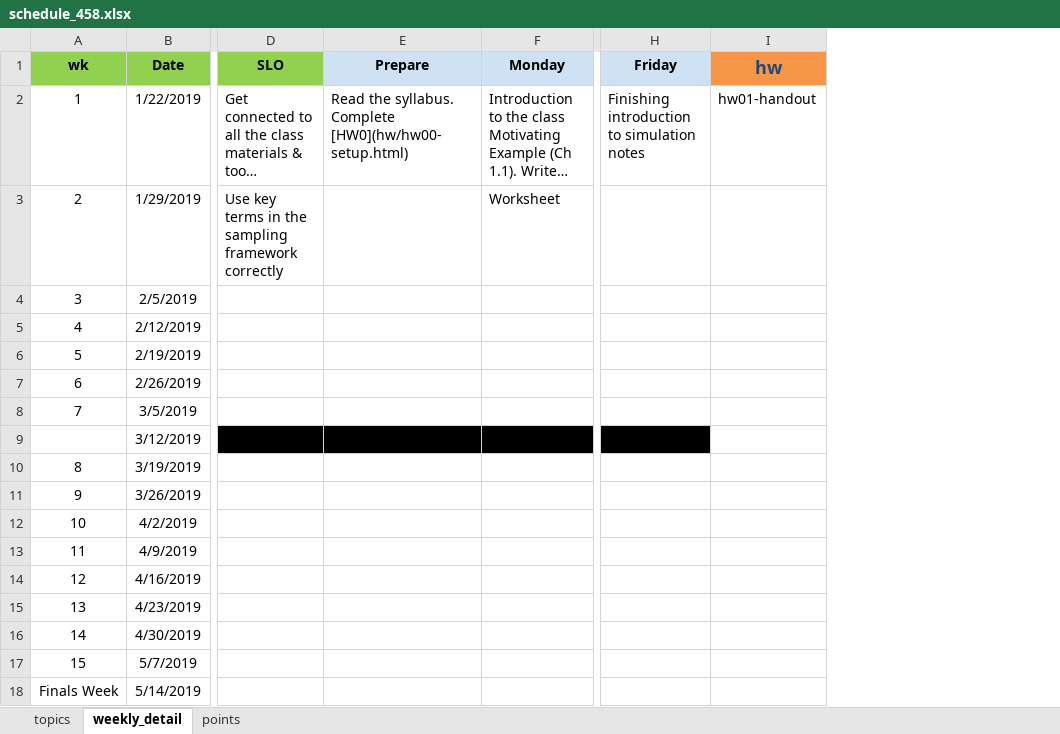
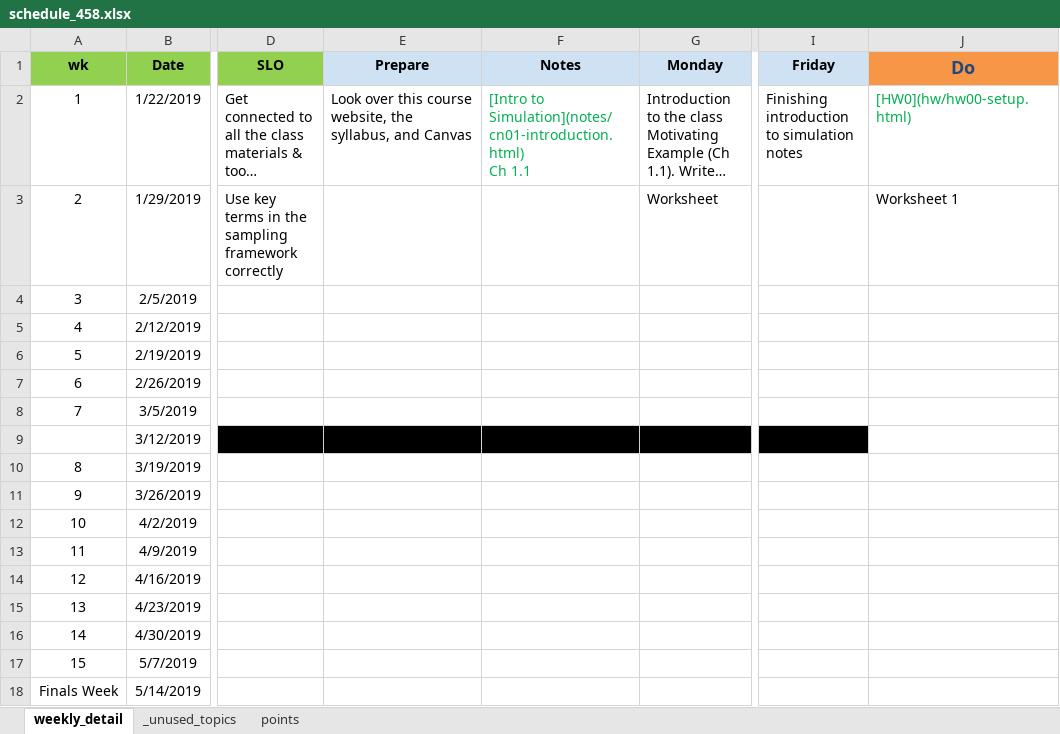
Before and after one commit to norcalbiostat/MATH458, an Excel workbook: schedule_458.xlsx, sheet weekly_detail, drawn as a sheet; only a part is shown, gaps mark what is left out; long unchanged cells end in …; values as stored, in another font and other column widths than the file's, no borders; removed rows and columns are numbered as before the commit, all else as after; ↵ is a line break in a cell; the diff names each change by its address in the sheet, - before the commit and + after, or states it on an @@ line.

```diff
--- a/schedule_458.xlsx (sheet weekly_detail)
+++ b/schedule_458.xlsx (sheet weekly_detail)
-sheet tab: topics
+sheet tab: _unused_topics
@@ sheet tab order changed: weekly_detail | _unused_topics | points @@
+column F (Notes), row 2: [Intro to Simulation](notes/cn01-introduction.html) ↵ Ch 1.1
-column I (hw), row 2: hw01-handout
+column J (Do), rows 2-3: [HW0](hw/hw00-setup.html) | Worksheet 1
-E2 (Prepare): Read the syllabus. ↵ Complete [HW0](hw/hw00-setup.html)
+E2 (Prepare): Look over this course website, the syllabus, and Canvas
```
Also changed, not shown: sheet _unused_topics, 28 other files.
